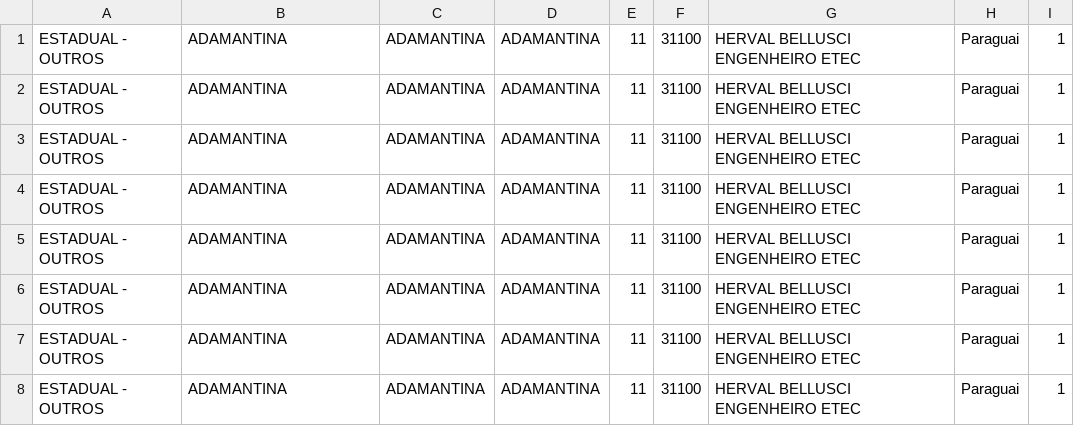
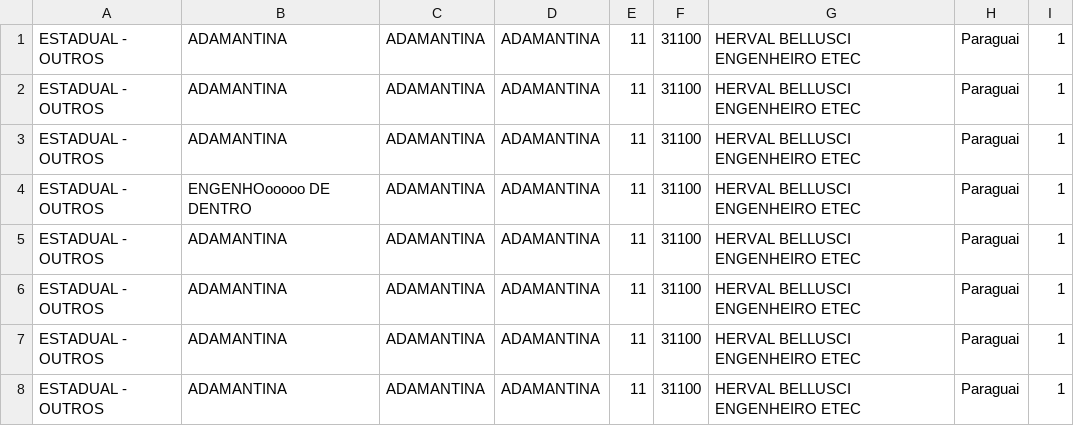
Before and after one commit to cainafigueiredo/Construcao_Banco_Dados, a CSV file: Projeto1/teste.csv, drawn as a sheet.

```diff
--- a/Projeto1/teste.csv
+++ b/Projeto1/teste.csv
@@ -3,3 +3,3 @@ ESTADUAL - OUTROS, ADAMANTINA, ADAMANTINA, ADAMANTINA, 11, 31100, HERVAL BELLUSC
 ESTADUAL - OUTROS, ADAMANTINA, ADAMANTINA, ADAMANTINA, 11, 31100, HERVAL BELLUSCI ENGENHEIRO ETEC, Paraguai, 1
-ESTADUAL - OUTROS, ADAMANTINA, ADAMANTINA, ADAMANTINA, 11, 31100, HERVAL BELLUSCI ENGENHEIRO ETEC, Paraguai, 1
+ESTADUAL - OUTROS, ENGENHOooooo DE DENTRO, ADAMANTINA, ADAMANTINA, 11, 31100, HERVAL BELLUSCI ENGENHEIRO ETEC, Paraguai, 1
 ESTADUAL - OUTROS, ADAMANTINA, ADAMANTINA, ADAMANTINA, 11, 31100, HERVAL BELLUSCI ENGENHEIRO ETEC, Paraguai, 1
```
Also changed, not shown: 6 other files.
